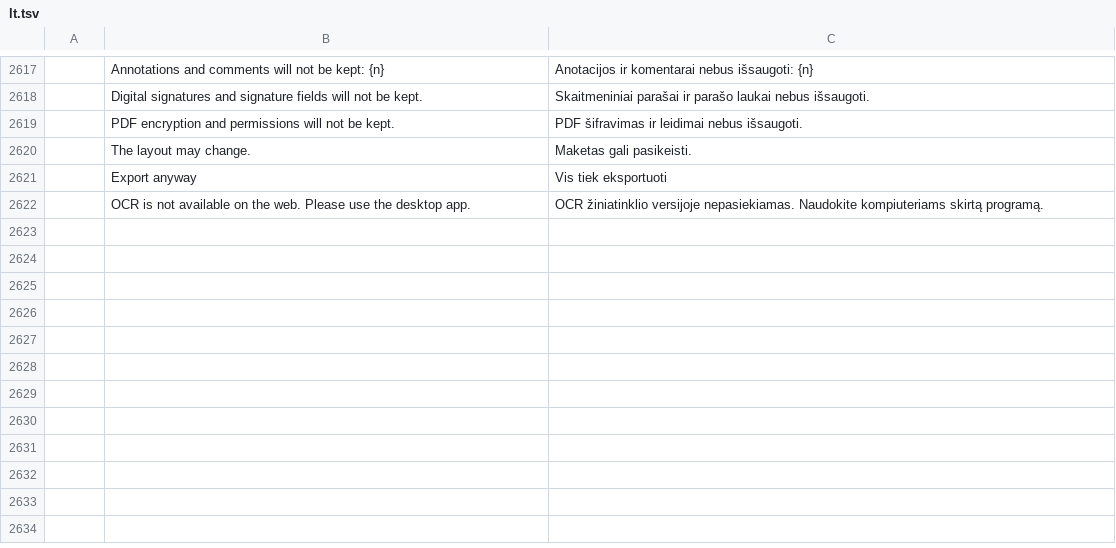
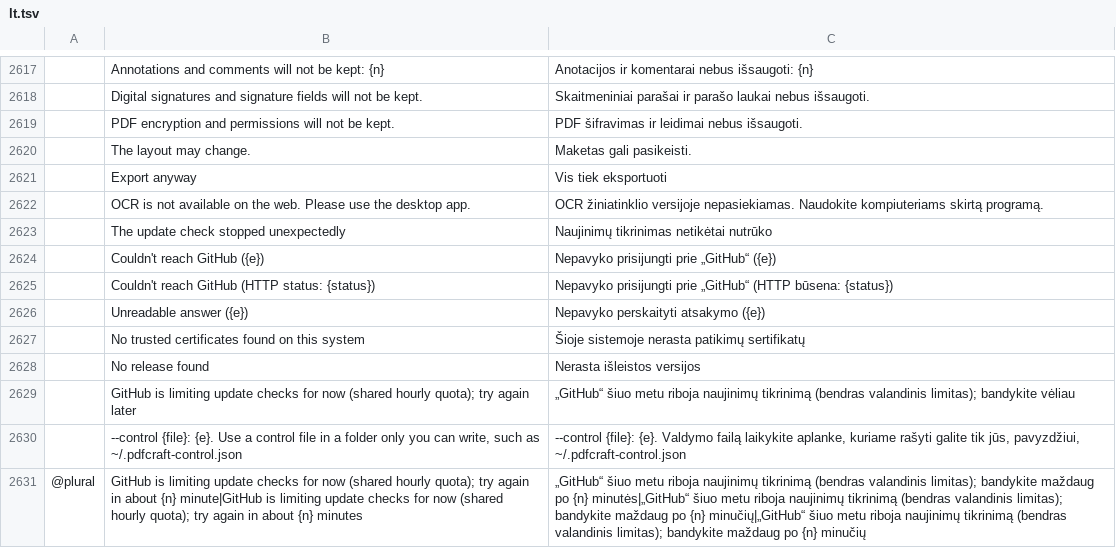
Before and after one commit to tuananhfr/pdfcraft, a TSV file: crates/ui-egui/src/i18n/lt.tsv, drawn as a sheet; only a part is shown, gaps mark what is left out; the diff names each change by its address in the sheet, - before the commit and + after, or states it on an @@ line.

Commit message:
i18n: translate the new desktop update-check strings in every catalog

```diff
--- a/crates/ui-egui/src/i18n/lt.tsv
+++ b/crates/ui-egui/src/i18n/lt.tsv
+row 2623:  | The update check stopped unexpectedly | Naujinimų tikrinimas netikėtai nutrūko
+row 2624:  | Couldn't reach GitHub ({e}) | Nepavyko prisijungti prie „GitHub“ ({e})
+row 2625:  | Couldn't reach GitHub (HTTP status: {status}) | Nepavyko prisijungti prie „GitHub“ (HTTP būsena: {status})
+row 2626:  | Unreadable answer ({e}) | Nepavyko perskaityti atsakymo ({e})
+row 2627:  | No trusted certificates found on this system | Šioje sistemoje nerasta patikimų sertifikatų
+row 2628:  | No release found | Nerasta išleistos versijos
+row 2629:  | GitHub is limiting update checks for now (shared hourly quota); try again later | „GitHub“ šiuo metu riboja naujinimų tikrinimą (bendras valandinis limitas); bandykite vėliau
+row 2630:  | --control {file}: {e}. Use a control file in a folder only you can write, such as ~/.pdfcraft-control.json | --control {file}: {e}. Valdymo failą laikykite aplanke, kuriame rašyti galite tik jūs, pavyzdžiui, ~/.pdfcraft-control.json
+row 2631: @plural | GitHub is limiting update checks for now (shared hourly quota); try again in about {n} minute|GitHub is limiting update checks for now (shared hourly quota); try again in about {n} minutes | „GitHub“ šiuo metu riboja naujinimų tikrinimą (bendras valandinis limitas); bandykite maždaug po {n} minutės|„GitHub“ šiuo metu riboja naujinimų tikrinimą (bendras valandinis limitas); bandykite maždaug po {n} minučių|„GitHub“ šiuo metu riboja naujinimų tikrinimą (bendras valandinis limitas); bandykite maždaug po {n} minučių
```
Also changed, not shown: crates/ui-egui/src/i18n/ar.tsv, crates/ui-egui/src/i18n/bg.tsv, 13 other files.
